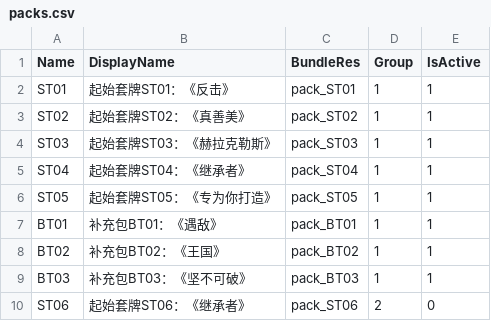
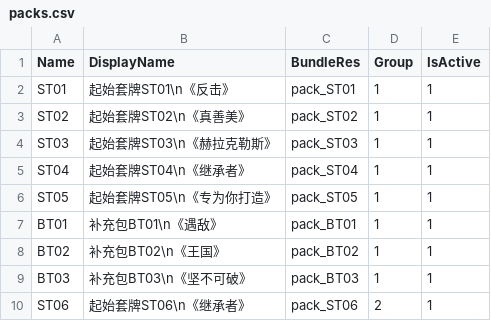
Before and after one commit to LanaryHan/NivelArenaDB, a CSV file: Assets/Resources/packs.csv, drawn as a sheet.

Commit message:
update csv data

```diff
--- a/Assets/Resources/packs.csv
+++ b/Assets/Resources/packs.csv
@@ -1,10 +1,10 @@
 Name,DisplayName,BundleRes,Group,IsActive
-ST01,起始套牌ST01：《反击》,pack_ST01,1,1
-ST02,起始套牌ST02：《真善美》,pack_ST02,1,1
-ST03,起始套牌ST03：《赫拉克勒斯》,pack_ST03,1,1
-ST04,起始套牌ST04：《继承者》,pack_ST04,1,1
-ST05,起始套牌ST05：《专为你打造》,pack_ST05,1,1
-BT01,补充包BT01：《遇敌》,pack_BT01,1,1
-BT02,补充包BT02：《王国》,pack_BT02,1,1
-BT03,补充包BT03：《坚不可破》,pack_BT03,1,1
-ST06,起始套牌ST06：《继承者》,pack_ST06,2,0
+ST01,起始套牌ST01\n《反击》,pack_ST01,1,1
+ST02,起始套牌ST02\n《真善美》,pack_ST02,1,1
+ST03,起始套牌ST03\n《赫拉克勒斯》,pack_ST03,1,1
+ST04,起始套牌ST04\n《继承者》,pack_ST04,1,1
+ST05,起始套牌ST05\n《专为你打造》,pack_ST05,1,1
+BT01,补充包BT01\n《遇敌》,pack_BT01,1,1
+BT02,补充包BT02\n《王国》,pack_BT02,1,1
+BT03,补充包BT03\n《坚不可破》,pack_BT03,1,1
+ST06,起始套牌ST06\n《继承者》,pack_ST06,2,1
```
Also changed, not shown: Assets/Resources/cards.csv, Assets/Resources/skills.csv.
